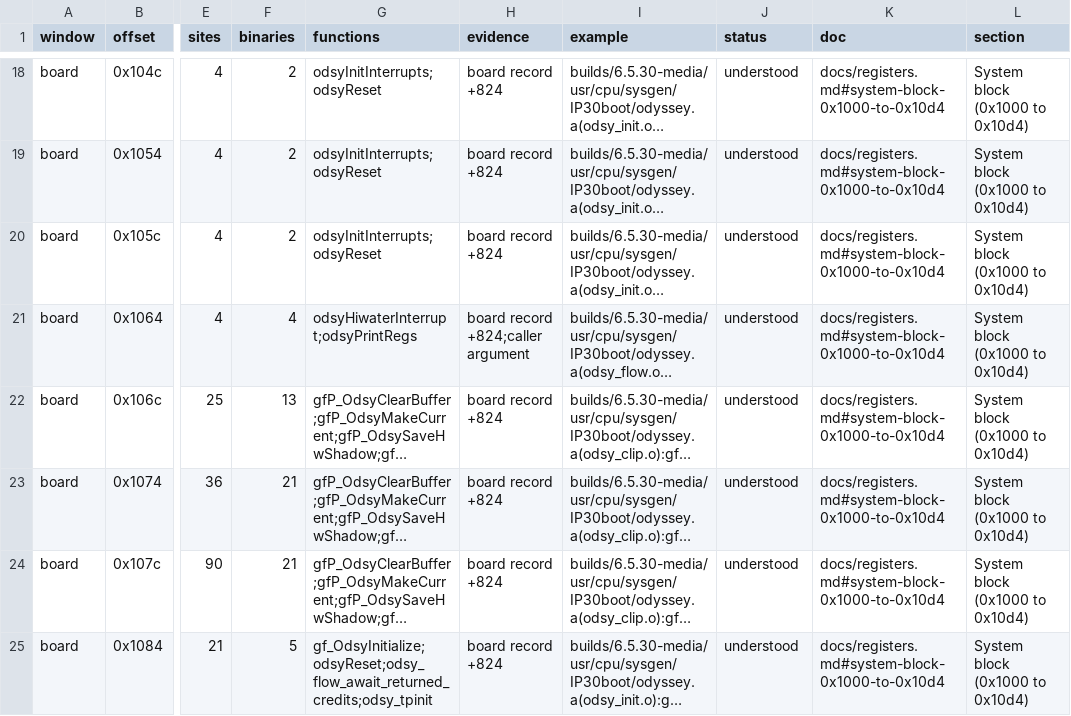
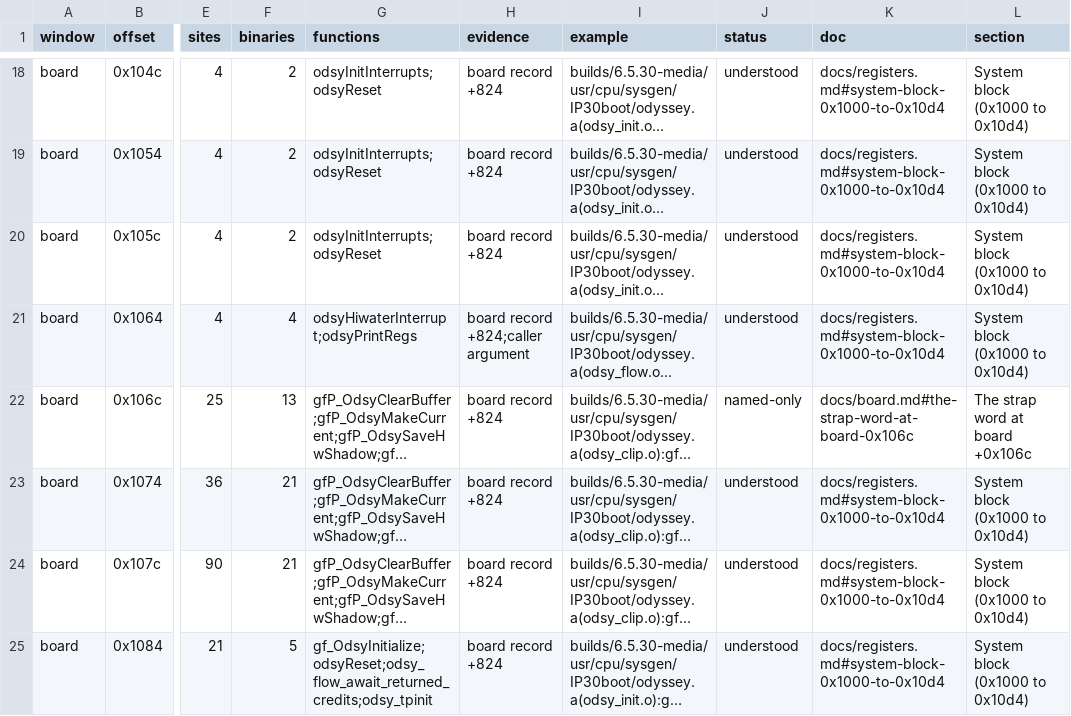
Before and after one commit to jamesbraid/odsy, a TSV file: docs/inventory/mmio.tsv, drawn as a sheet; only a part is shown, gaps mark what is left out; long unchanged cells end in …; the diff names each change by its address in the sheet, - before the commit and + after, or states it on an @@ line.

Commit message:
docs: confirm an unpublished source file sample-implementation entries against the public body
Read the feedback buffer, pass-through and tag routines in full in all
three builds. Each one's begin-mode check, render-mode test, argument
checks and stores match the public routine; the 64-bit and original
32-bit siblings have the same structure at their own offsets. The
feedback vertex helper that the copy-pixel, draw-pixel, bitmap, point and
line entries call is not read here, so those entries stay inferred.

```diff
--- a/docs/inventory/mmio.tsv
+++ b/docs/inventory/mmio.tsv
-J22 (status): understood
+J22 (status): named-only
-K22 (doc): docs/registers.md#system-block-0x1000-to-0x10d4
+K22 (doc): docs/board.md#the-strap-word-at-board-0x106c
-L22 (section): System block (0x1000 to 0x10d4)
+L22 (section): The strap word at board +0x106c
```
Also changed, not shown: docs/inventory/summary.tsv, 3 other files.
